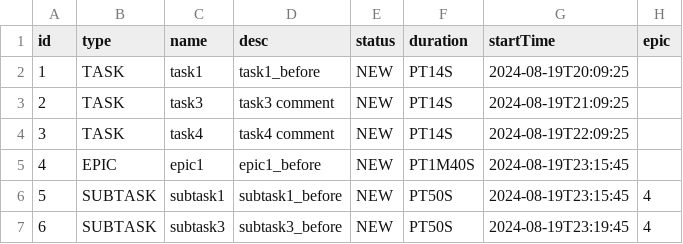
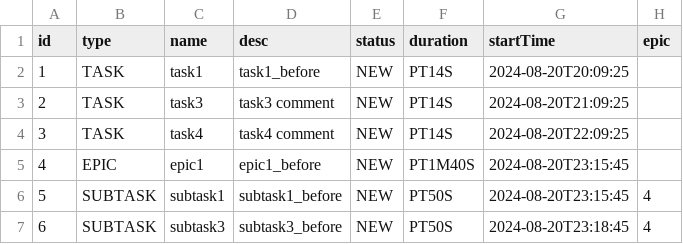
Before and after one commit to farrukhrus/java-kanban, a CSV file: resources/data.csv, drawn as a sheet.

Commit message:
startTime / endTime bug fixed

```diff
--- a/resources/data.csv
+++ b/resources/data.csv
@@ -1,7 +1,7 @@
 id,type,name,desc,status,duration,startTime,epic
-1,TASK,task1,task1_before,NEW,PT14S,2024-08-19T20:09:25,
-2,TASK,task3,task3 comment,NEW,PT14S,2024-08-19T21:09:25,
-3,TASK,task4,task4 comment,NEW,PT14S,2024-08-19T22:09:25,
-4,EPIC,epic1,epic1_before,NEW,PT1M40S,2024-08-19T23:15:45,
-5,SUBTASK,subtask1,subtask1_before,NEW,PT50S,2024-08-19T23:15:45,4
-6,SUBTASK,subtask3,subtask3_before,NEW,PT50S,2024-08-19T23:19:45,4
+1,TASK,task1,task1_before,NEW,PT14S,2024-08-20T20:09:25,
+2,TASK,task3,task3 comment,NEW,PT14S,2024-08-20T21:09:25,
+3,TASK,task4,task4 comment,NEW,PT14S,2024-08-20T22:09:25,
+4,EPIC,epic1,epic1_before,NEW,PT1M40S,2024-08-20T23:15:45,
+5,SUBTASK,subtask1,subtask1_before,NEW,PT50S,2024-08-20T23:15:45,4
+6,SUBTASK,subtask3,subtask3_before,NEW,PT50S,2024-08-20T23:18:45,4
```
Also changed, not shown: 3 other files.
